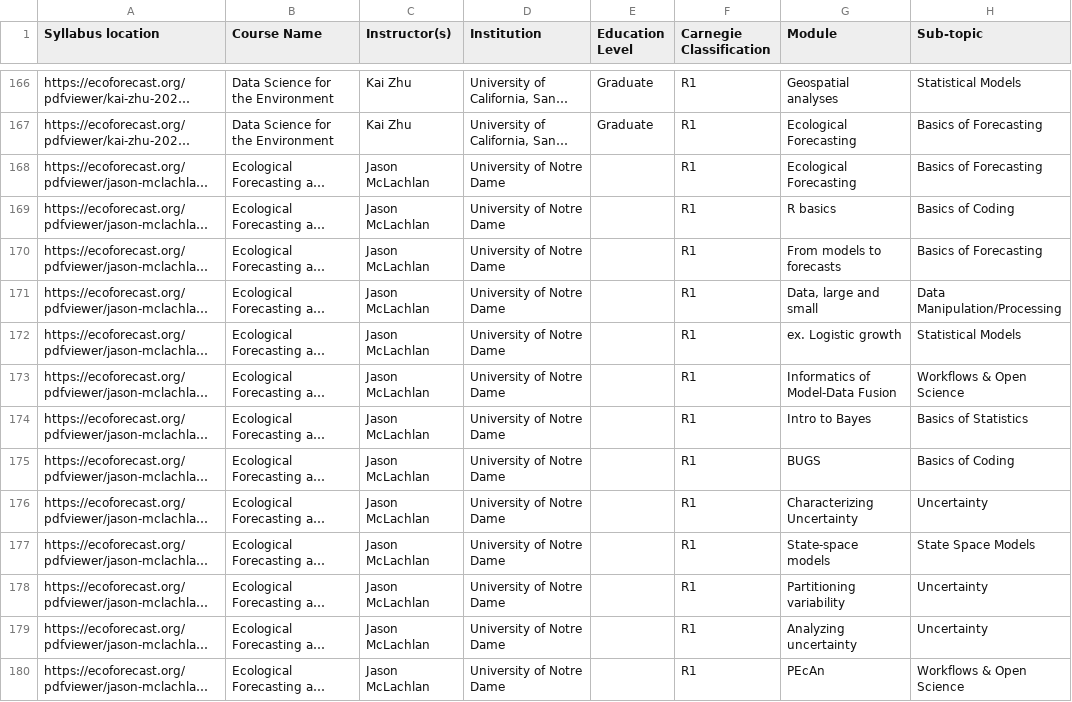
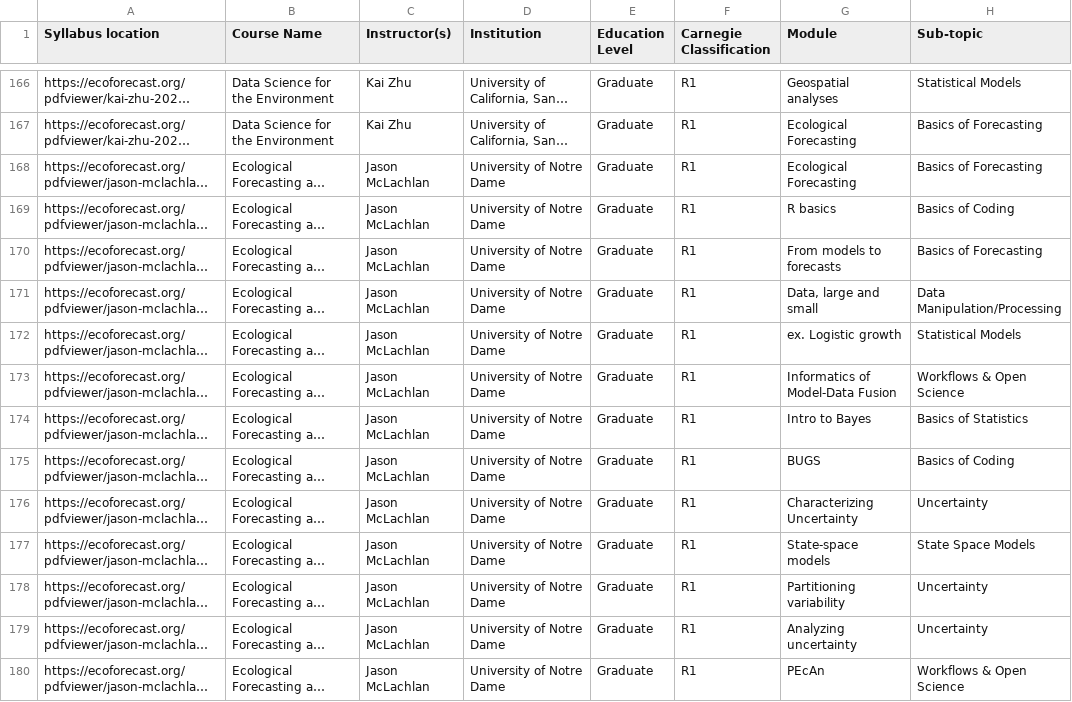
Before and after one commit to amwillson/EFI-ed, a CSV file: Data/EF_courses.csv, drawn as a sheet; only a part is shown, gaps mark what is left out; long unchanged cells end in …; the diff covers the shown part only; the diff names each change by its address in the sheet, - before the commit and + after, or states it on an @@ line.

```diff
--- a/Data/EF_courses.csv
+++ b/Data/EF_courses.csv
-E168:E180 (Education Level): (empty)
+E168:E180 (Education Level): Graduate
```
Also changed, not shown: 13 edited cells elsewhere in this file, 5 other files.
